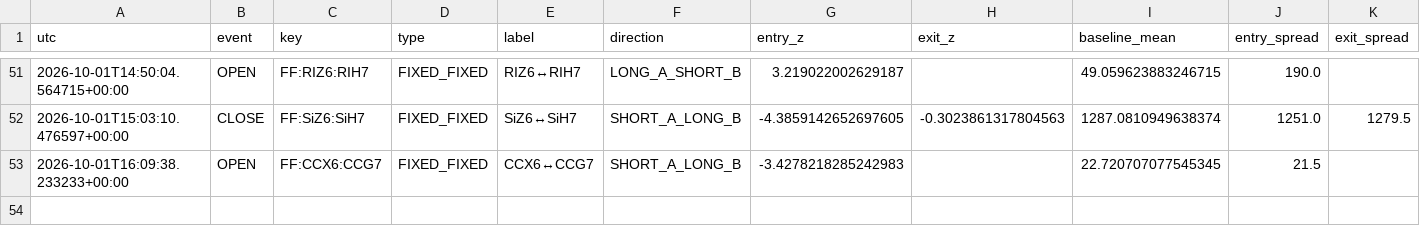
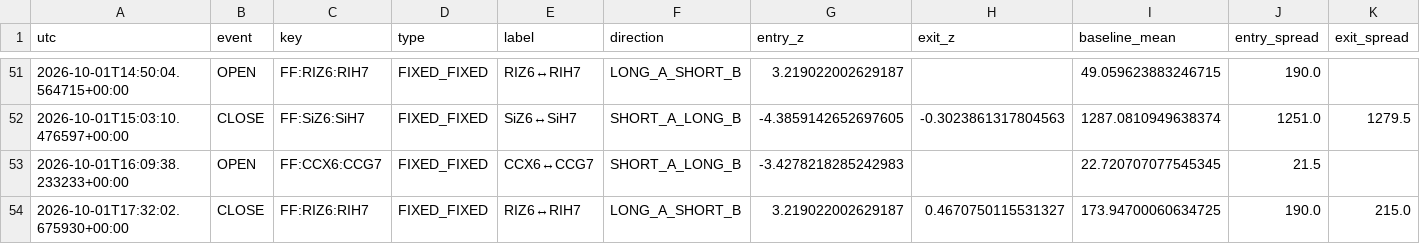
Before and after one commit to actforfoto-rgb/ETRN, a CSV file: NORM_LAB/ARBITRAGE_RADAR/production/event_state/moex_event_v2_ledger.csv, drawn as a sheet; only a part is shown, gaps mark what is left out; rows hold the shown columns only; the diff names each change by its address in the sheet, - before the commit and + after, or states it on an @@ line.

```diff
--- a/NORM_LAB/ARBITRAGE_RADAR/production/event_state/moex_event_v2_ledger.csv
+++ b/NORM_LAB/ARBITRAGE_RADAR/production/event_state/moex_event_v2_ledger.csv
+row 54: 2026-10-01T17:32:02.675930+00:00 | CLOSE | FF:RIZ6:RIH7 | FIXED_FIXED | RIZ6↔RIH7 | LONG_A_SHORT_B | 3.219022002629187 | 0.4670750115531327 | 173.94700060634725 | 190.0 | 215.0
```
Also changed, not shown: NORM_LAB/ARBITRAGE_RADAR/production/event_state/moex_calendar_page_universe_timeseries.csv, NORM_LAB/ARBITRAGE_RADAR/production/event_state/op_gate_okx_maker_v2_timeseries.csv, 15 other files.
